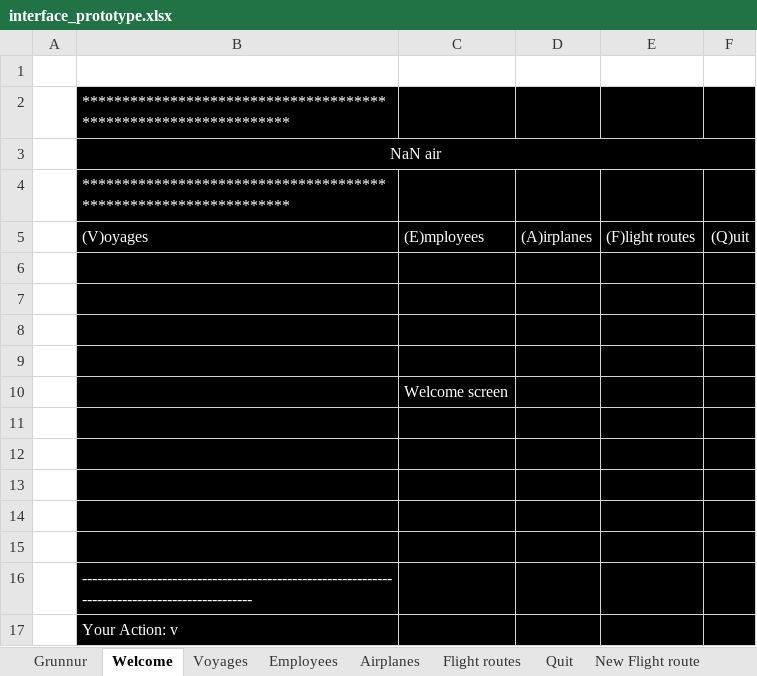
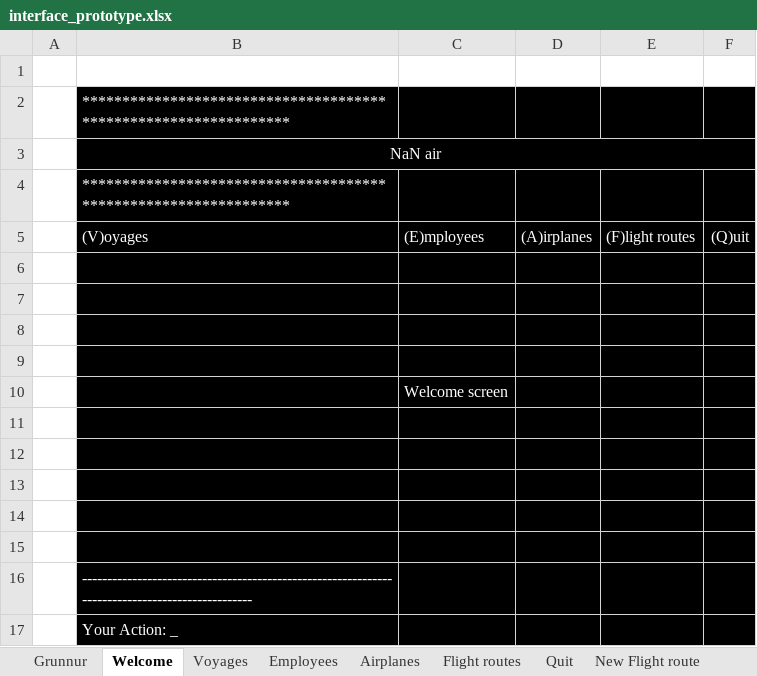
Before and after one commit to RunarVestmann/verklegtnamskeid1, an Excel workbook: documentation/interface_prototype.xlsx, sheet Welcome, drawn as a sheet; values as stored, in another font and other column widths than the file's, no borders; the diff names each change by its address in the sheet, - before the commit and + after, or states it on an @@ line.

```diff
--- a/documentation/interface_prototype.xlsx (sheet Welcome)
+++ b/documentation/interface_prototype.xlsx (sheet Welcome)
-B17: Your Action: v
+B17: Your Action: _
```
Also changed, not shown: sheet Voyages, sheet New Voyage, 2 other files.
